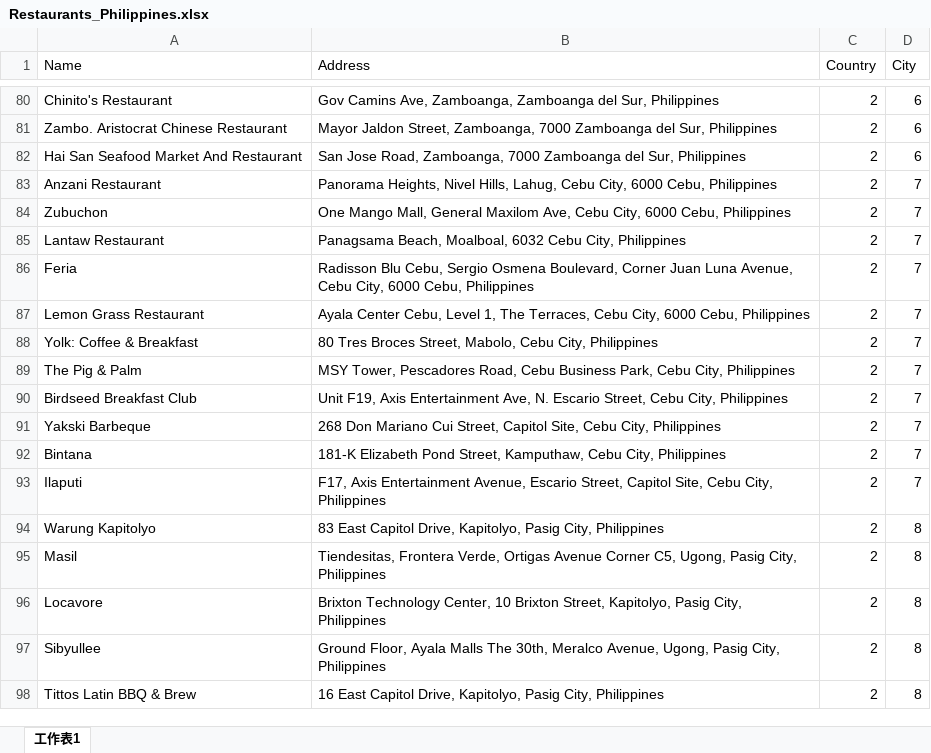
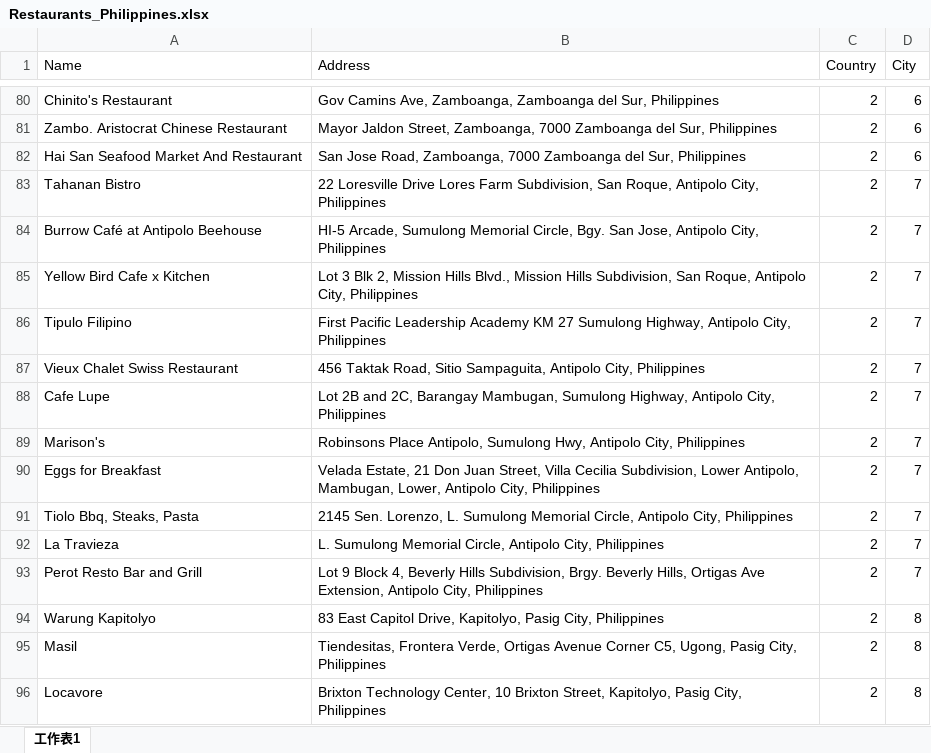
Before and after one commit to LeBronWilly/FoodMap, an Excel workbook: data_tmp/Restaurants_Philippines.xlsx, sheet 工作表1, drawn as a sheet; only a part is shown, gaps mark what is left out; the shorter side is filled out with more unchanged rows; values as stored, in another font and other column widths than the file's, no borders; the diff names each change by its address in the sheet, - before the commit and + after, or states it on an @@ line.

```diff
--- a/data_tmp/Restaurants_Philippines.xlsx (sheet 工作表1)
+++ b/data_tmp/Restaurants_Philippines.xlsx (sheet 工作表1)
-A83 (Name): Anzani Restaurant
+A83 (Name): Tahanan Bistro
-B83 (Address): Panorama Heights, Nivel Hills, Lahug, Cebu City, 6000 Cebu, Philippines
+B83 (Address): 22 Loresville Drive Lores Farm Subdivision, San Roque, Antipolo City, Philippines
-A84 (Name): Zubuchon
+A84 (Name): Burrow Café at Antipolo Beehouse
-B84 (Address): One Mango Mall, General Maxilom Ave, Cebu City, 6000 Cebu, Philippines
+B84 (Address): HI-5 Arcade, Sumulong Memorial Circle, Bgy. San Jose, Antipolo City, Philippines
-A85 (Name): Lantaw Restaurant
+A85 (Name): Yellow Bird Cafe x Kitchen
-B85 (Address): Panagsama Beach, Moalboal, 6032 Cebu City, Philippines
+B85 (Address): Lot 3 Blk 2, Mission Hills Blvd., Mission Hills Subdivision, San Roque, Antipolo City, Philippines
-A86 (Name): Feria
+A86 (Name): Tipulo Filipino
-B86 (Address): Radisson Blu Cebu, Sergio Osmena Boulevard, Corner Juan Luna Avenue, Cebu City, 6000 Cebu, Philippines
+B86 (Address): First Pacific Leadership Academy KM 27 Sumulong Highway, Antipolo City, Philippines
-A87 (Name): Lemon Grass Restaurant
+A87 (Name): Vieux Chalet Swiss Restaurant
-B87 (Address): Ayala Center Cebu, Level 1, The Terraces, Cebu City, 6000 Cebu, Philippines
+B87 (Address): 456 Taktak Road, Sitio Sampaguita, Antipolo City, Philippines
-A88 (Name): Yolk: Coffee & Breakfast
+A88 (Name): Cafe Lupe
-B88 (Address): 80 Tres Broces Street, Mabolo, Cebu City, Philippines
+B88 (Address): Lot 2B and 2C, Barangay Mambugan, Sumulong Highway, Antipolo City, Philippines
-A89 (Name): The Pig & Palm
+A89 (Name): Marison's
-B89 (Address): MSY Tower, Pescadores Road, Cebu Business Park, Cebu City, Philippines
+B89 (Address): Robinsons Place Antipolo, Sumulong Hwy, Antipolo City, Philippines
-A90 (Name): Birdseed Breakfast Club
+A90 (Name): Eggs for Breakfast
-B90 (Address): Unit F19, Axis Entertainment Ave, N. Escario Street, Cebu City, Philippines
+B90 (Address): Velada Estate, 21 Don Juan Street, Villa Cecilia Subdivision, Lower Antipolo, Mambugan, Lower, Antipolo City, Philippines
-A91 (Name): Yakski Barbeque
+A91 (Name): Tiolo Bbq, Steaks, Pasta
-B91 (Address): 268 Don Mariano Cui Street, Capitol Site, Cebu City, Philippines
+B91 (Address): 2145 Sen. Lorenzo, L. Sumulong Memorial Circle, Antipolo City, Philippines
-A92 (Name): Bintana
+A92 (Name): La Travieza
-B92 (Address): 181-K Elizabeth Pond Street, Kamputhaw, Cebu City, Philippines
+B92 (Address): L. Sumulong Memorial Circle, Antipolo City, Philippines
-A93 (Name): Ilaputi
+A93 (Name): Perot Resto Bar and Grill
-B93 (Address): F17, Axis Entertainment Avenue, Escario Street, Capitol Site, Cebu City, Philippines
+B93 (Address): Lot 9 Block 4, Beverly Hills Subdivision, Brgy. Beverly Hills, Ortigas Ave Extension, Antipolo City, Philippines
```
Also changed, not shown: 6 other files.
